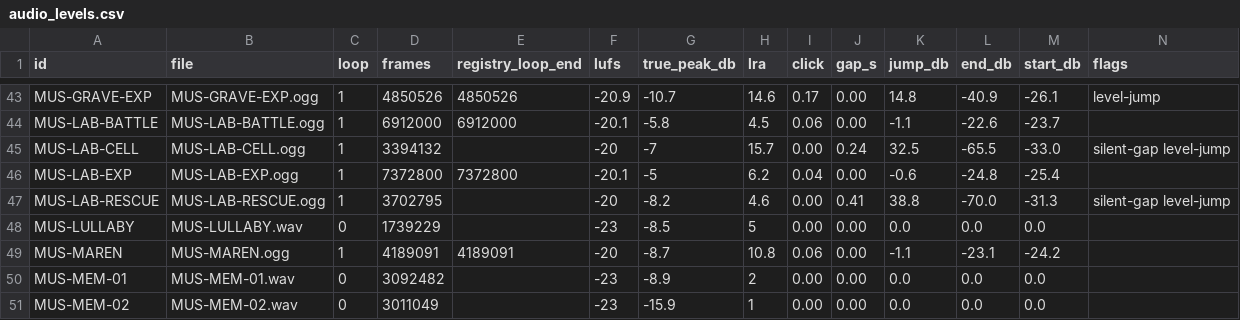
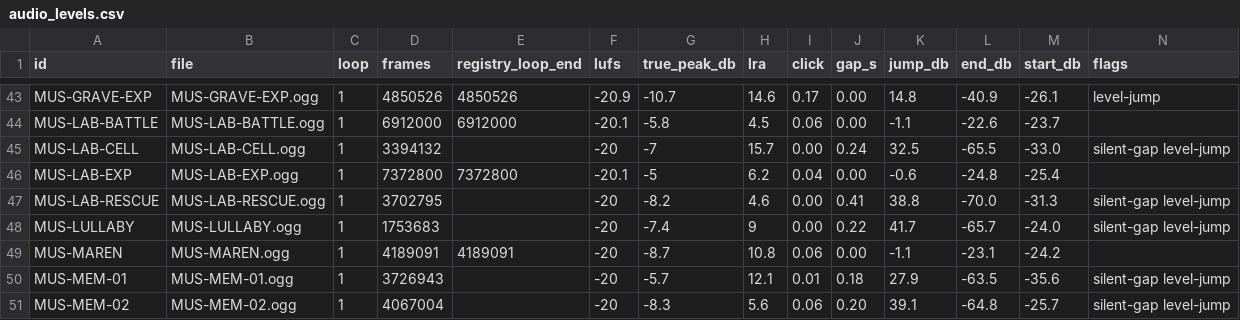
Before and after one commit to Aglowatz/Deckbuilder-rpg, a CSV file: data/source/audio_levels.csv, drawn as a sheet; only a part is shown, gaps mark what is left out; the diff covers the shown part only.

```diff
--- a/data/source/audio_levels.csv
+++ b/data/source/audio_levels.csv
@@ -47,5 +47,5 @@ MUS-LAB-EXP,MUS-LAB-EXP.ogg,1,7372800,7372800,-20.1,-5,6.2,0.04,0.00,-0.6,-24.8,
 MUS-LAB-RESCUE,MUS-LAB-RESCUE.ogg,1,3702795,,-20,-8.2,4.6,0.00,0.41,38.8,-70.0,-31.3,silent-gap level-jump
-MUS-LULLABY,MUS-LULLABY.wav,0,1739229,,-23,-8.5,5,0.00,0.00,0.0,0.0,0.0,
+MUS-LULLABY,MUS-LULLABY.ogg,1,1753683,,-20,-7.4,9,0.00,0.22,41.7,-65.7,-24.0,silent-gap level-jump
 MUS-MAREN,MUS-MAREN.ogg,1,4189091,4189091,-20,-8.7,10.8,0.06,0.00,-1.1,-23.1,-24.2,
-MUS-MEM-01,MUS-MEM-01.wav,0,3092482,,-23,-8.9,2,0.00,0.00,0.0,0.0,0.0,
-MUS-MEM-02,MUS-MEM-02.wav,0,3011049,,-23,-15.9,1,0.00,0.00,0.0,0.0,0.0,
+MUS-MEM-01,MUS-MEM-01.ogg,1,3726943,,-20,-5.7,12.1,0.01,0.18,27.9,-63.5,-35.6,silent-gap level-jump
+MUS-MEM-02,MUS-MEM-02.ogg,1,4067004,,-20,-8.3,5.6,0.06,0.20,39.1,-64.8,-25.7,silent-gap level-jump
```
Also changed, not shown: 68 edited cells elsewhere in this file, data/source/audio_import_manifest.csv, 40 other files.
